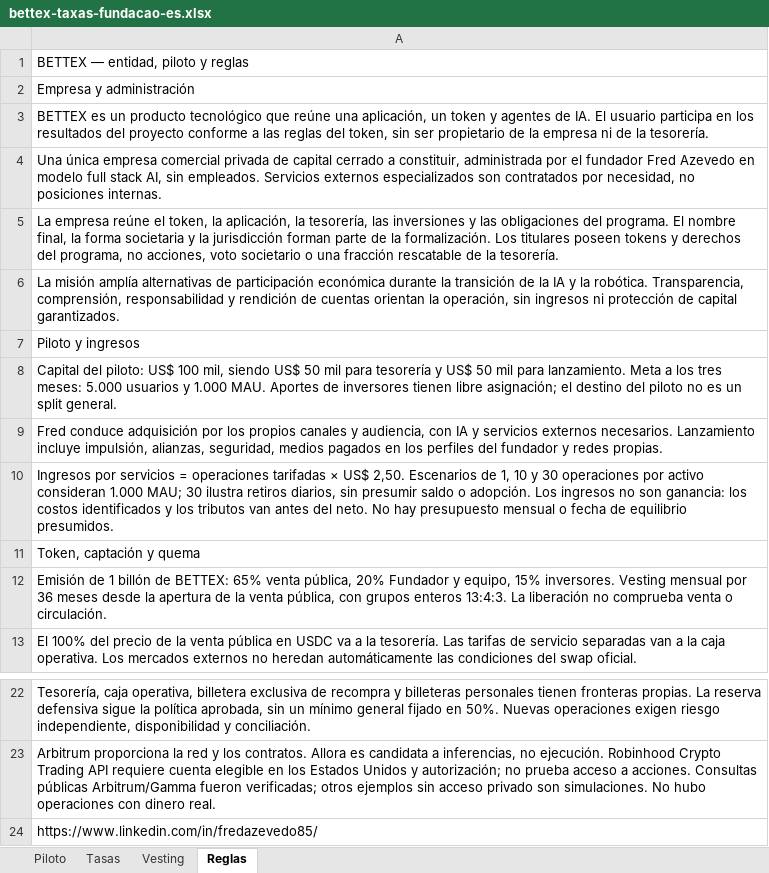
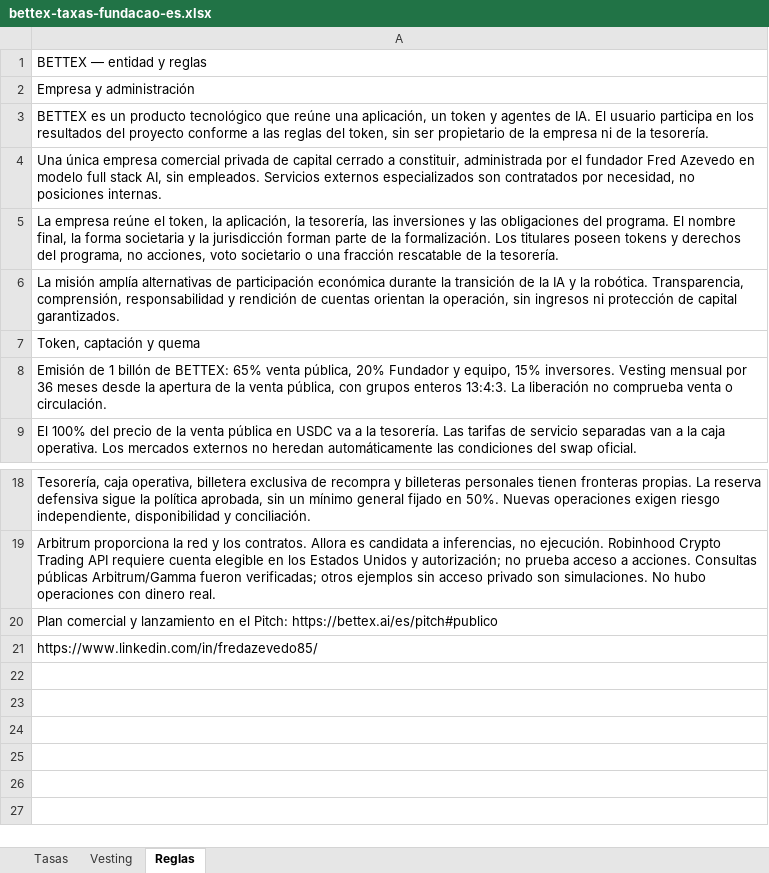
Before and after one commit to faranha/bettex, an Excel workbook: artifacts/bettex-site/public/downloads/bettex-taxas-fundacao-es.xlsx, sheet Reglas, drawn as a sheet; only a part is shown, gaps mark what is left out; values as stored, in another font and other column widths than the file's, no borders; removed rows and columns are numbered as before the commit, all else as after; the diff names each change by its address in the sheet, - before the commit and + after, or states it on an @@ line.

```diff
--- a/artifacts/bettex-site/public/downloads/bettex-taxas-fundacao-es.xlsx (sheet Reglas)
+++ b/artifacts/bettex-site/public/downloads/bettex-taxas-fundacao-es.xlsx (sheet Reglas)
-sheet tab: Piloto
-A1: BETTEX — entidad, piloto y reglas
+A1: BETTEX — entidad y reglas
-row 7: Piloto y ingresos
-row 8: Capital del piloto: US$ 100 mil, siendo US$ 50 mil para tesorería y US$ 50 mil para lanzamiento. Meta a los tres meses: 5.000 usuarios y 1.000 MAU. Aportes de inversores tienen libre asignación; el destino del piloto no es un split general.
-row 9: Fred conduce adquisición por los propios canales y audiencia, con IA y servicios externos necesarios. Lanzamiento incluye impulsión, alianzas, seguridad, medios pagados en los perfiles del fundador y redes propias.
-row 10: Ingresos por servicios = operaciones tarifadas × US$ 2,50. Escenarios de 1, 10 y 30 operaciones por activo consideran 1.000 MAU; 30 ilustra retiros diarios, sin presumir saldo o adopción. Los ingresos no son ganancia: los costos identificados y los tributos van antes del neto. No hay presupuesto mensual o fecha de equilibrio presumidos.
+row 20: Plan comercial y lanzamiento en el Pitch: https://bettex.ai/es/pitch#publico
```
Also changed, not shown: artifacts/bettex-site/public/downloads/bettex-taxas-fundacao-en.xlsx, artifacts/bettex-site/public/downloads/bettex-taxas-fundacao.xlsx, 52 other files.
